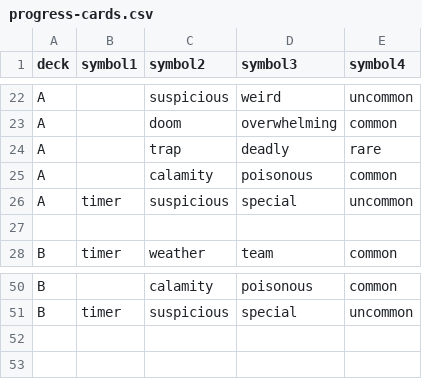
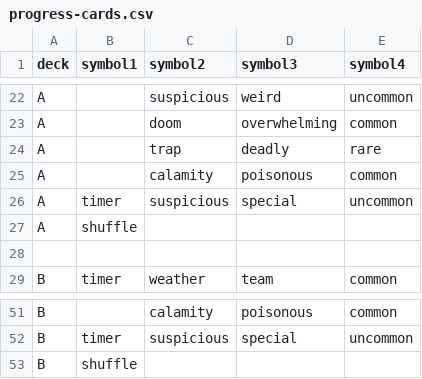
Before and after one commit to ziapeltagames/six-winters, a CSV file: csv/progress-cards.csv, drawn as a sheet; only a part is shown, gaps mark what is left out; the diff names each change by its address in the sheet, - before the commit and + after, or states it on an @@ line.

```diff
--- a/csv/progress-cards.csv
+++ b/csv/progress-cards.csv
+row 27: A | shuffle
+row 53: B | shuffle
```
Also changed, not shown: csv/mission-north-oaks.csv.
